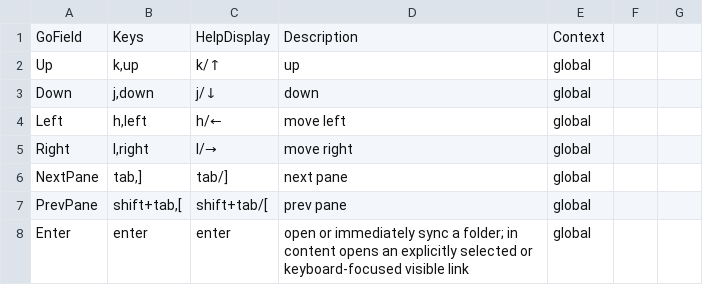
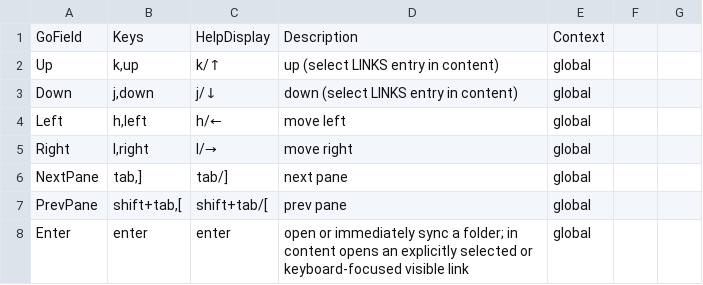
Before and after one commit to allisonhere/tidemail, a CSV file: keybindings.csv, drawn as a sheet; only a part is shown.

Commit message:
fix(reader): unify explicit LINKS selection across input methods

```diff
--- a/keybindings.csv
+++ b/keybindings.csv
@@ -1,4 +1,4 @@
 GoField,Keys,HelpDisplay,Description,Context
-Up,"k,up",k/↑,up,global
-Down,"j,down",j/↓,down,global
+Up,"k,up",k/↑,up (select LINKS entry in content),global
+Down,"j,down",j/↓,down (select LINKS entry in content),global
 Left,"h,left",h/←,move left,global
```
Also changed, not shown: 8 other files.
